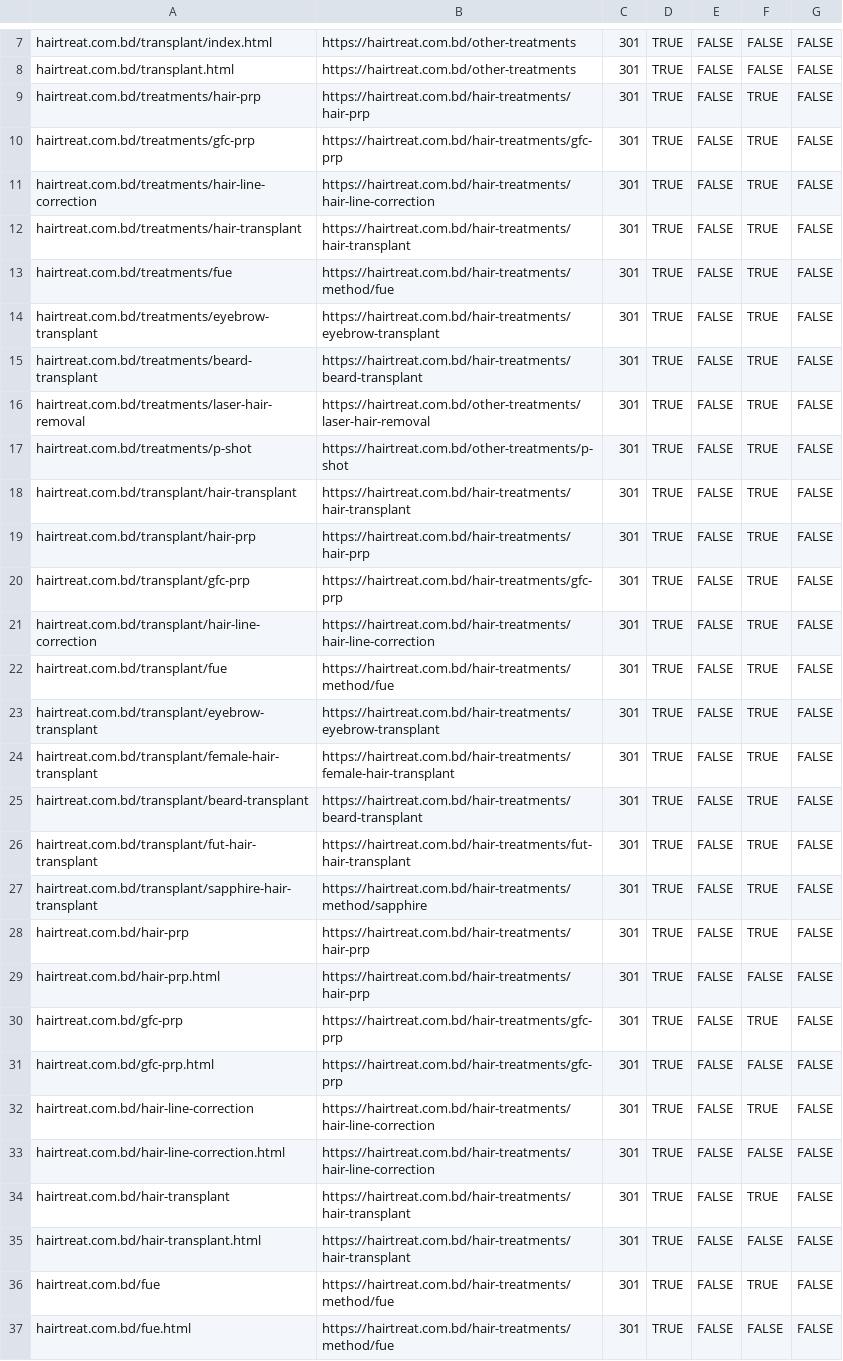
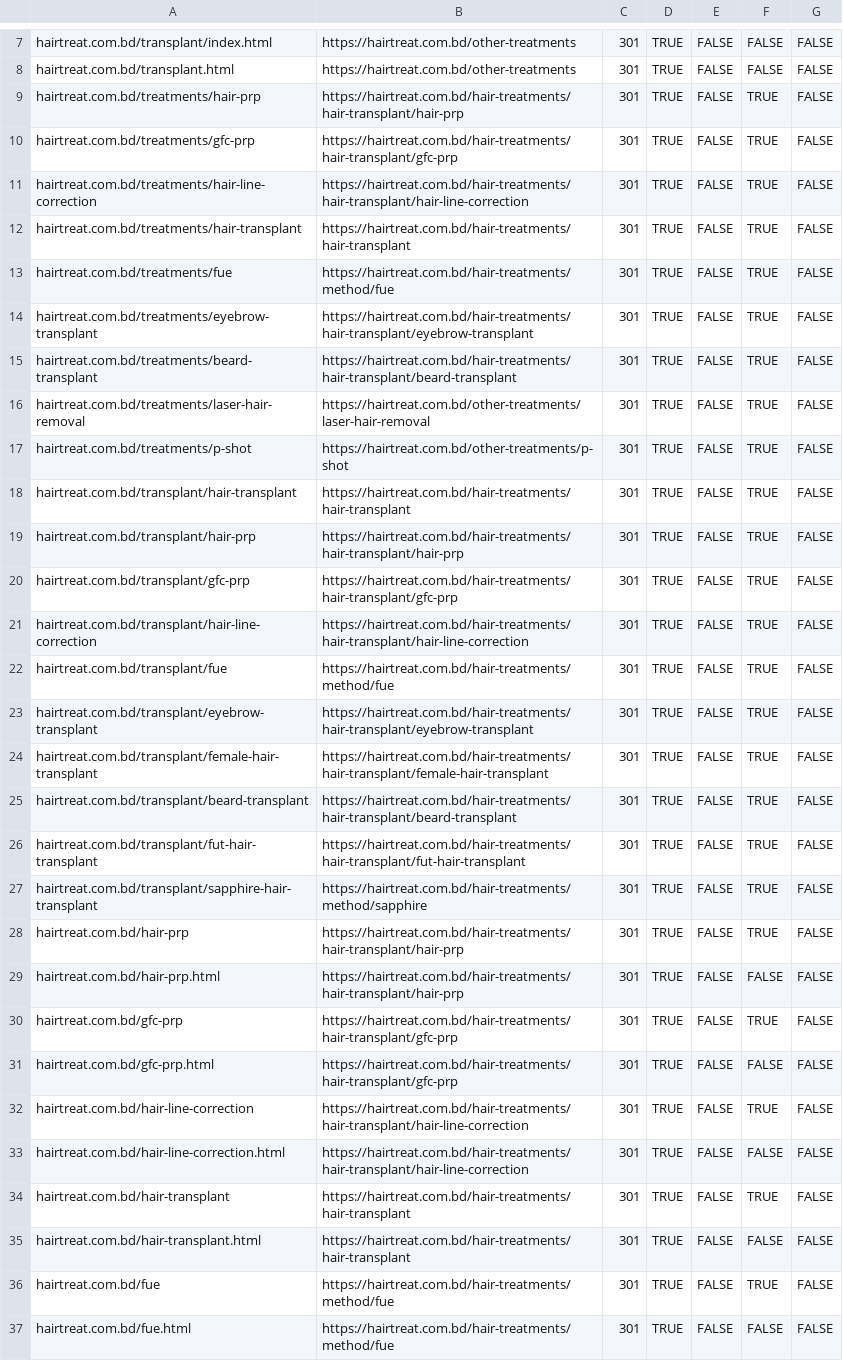
Before and after one commit to tailoreditbd/hairtreat.github.io, a CSV file: cloudflare-bulk-redirects.csv, drawn as a sheet; only a part is shown, gaps mark what is left out; the diff covers the shown part only.

```diff
--- a/cloudflare-bulk-redirects.csv
+++ b/cloudflare-bulk-redirects.csv
@@ -8,9 +8,9 @@ hairtreat.com.bd/transplant/index.html,https://hairtreat.com.bd/other-treatments
 hairtreat.com.bd/transplant.html,https://hairtreat.com.bd/other-treatments,301,TRUE,FALSE,FALSE,FALSE
-hairtreat.com.bd/treatments/hair-prp,https://hairtreat.com.bd/hair-treatments/hair-prp,301,TRUE,FALSE,TRUE,FALSE
-hairtreat.com.bd/treatments/gfc-prp,https://hairtreat.com.bd/hair-treatments/gfc-prp,301,TRUE,FALSE,TRUE,FALSE
-hairtreat.com.bd/treatments/hair-line-correction,https://hairtreat.com.bd/hair-treatments/hair-line-correction,301,TRUE,FALSE,TRUE,FALSE
+hairtreat.com.bd/treatments/hair-prp,https://hairtreat.com.bd/hair-treatments/hair-transplant/hair-prp,301,TRUE,FALSE,TRUE,FALSE
+hairtreat.com.bd/treatments/gfc-prp,https://hairtreat.com.bd/hair-treatments/hair-transplant/gfc-prp,301,TRUE,FALSE,TRUE,FALSE
+hairtreat.com.bd/treatments/hair-line-correction,https://hairtreat.com.bd/hair-treatments/hair-transplant/hair-line-correction,301,TRUE,FALSE,TRUE,FALSE
 hairtreat.com.bd/treatments/hair-transplant,https://hairtreat.com.bd/hair-treatments/hair-transplant,301,TRUE,FALSE,TRUE,FALSE
 hairtreat.com.bd/treatments/fue,https://hairtreat.com.bd/hair-treatments/method/fue,301,TRUE,FALSE,TRUE,FALSE
-hairtreat.com.bd/treatments/eyebrow-transplant,https://hairtreat.com.bd/hair-treatments/eyebrow-transplant,301,TRUE,FALSE,TRUE,FALSE
-hairtreat.com.bd/treatments/beard-transplant,https://hairtreat.com.bd/hair-treatments/beard-transplant,301,TRUE,FALSE,TRUE,FALSE
+hairtreat.com.bd/treatments/eyebrow-transplant,https://hairtreat.com.bd/hair-treatments/hair-transplant/eyebrow-transplant,301,TRUE,FALSE,TRUE,FALSE
+hairtreat.com.bd/treatments/beard-transplant,https://hairtreat.com.bd/hair-treatments/hair-transplant/beard-transplant,301,TRUE,FALSE,TRUE,FALSE
 hairtreat.com.bd/treatments/laser-hair-removal,https://hairtreat.com.bd/other-treatments/laser-hair-removal,301,TRUE,FALSE,TRUE,FALSE
@@ -18,17 +18,17 @@ hairtreat.com.bd/treatments/p-shot,https://hairtreat.com.bd/other-treatments/p-s
 hairtreat.com.bd/transplant/hair-transplant,https://hairtreat.com.bd/hair-treatments/hair-transplant,301,TRUE,FALSE,TRUE,FALSE
-hairtreat.com.bd/transplant/hair-prp,https://hairtreat.com.bd/hair-treatments/hair-prp,301,TRUE,FALSE,TRUE,FALSE
-hairtreat.com.bd/transplant/gfc-prp,https://hairtreat.com.bd/hair-treatments/gfc-prp,301,TRUE,FALSE,TRUE,FALSE
-hairtreat.com.bd/transplant/hair-line-correction,https://hairtreat.com.bd/hair-treatments/hair-line-correction,301,TRUE,FALSE,TRUE,FALSE
+hairtreat.com.bd/transplant/hair-prp,https://hairtreat.com.bd/hair-treatments/hair-transplant/hair-prp,301,TRUE,FALSE,TRUE,FALSE
+hairtreat.com.bd/transplant/gfc-prp,https://hairtreat.com.bd/hair-treatments/hair-transplant/gfc-prp,301,TRUE,FALSE,TRUE,FALSE
+hairtreat.com.bd/transplant/hair-line-correction,https://hairtreat.com.bd/hair-treatments/hair-transplant/hair-line-correction,301,TRUE,FALSE,TRUE,FALSE
 hairtreat.com.bd/transplant/fue,https://hairtreat.com.bd/hair-treatments/method/fue,301,TRUE,FALSE,TRUE,FALSE
-hairtreat.com.bd/transplant/eyebrow-transplant,https://hairtreat.com.bd/hair-treatments/eyebrow-transplant,301,TRUE,FALSE,TRUE,FALSE
-hairtreat.com.bd/transplant/female-hair-transplant,https://hairtreat.com.bd/hair-treatments/female-hair-transplant,301,TRUE,FALSE,TRUE,FALSE
-hairtreat.com.bd/transplant/beard-transplant,https://hairtreat.com.bd/hair-treatments/beard-transplant,301,TRUE,FALSE,TRUE,FALSE
-hairtreat.com.bd/transplant/fut-hair-transplant,https://hairtreat.com.bd/hair-treatments/fut-hair-transplant,301,TRUE,FALSE,TRUE,FALSE
+hairtreat.com.bd/transplant/eyebrow-transplant,https://hairtreat.com.bd/hair-treatments/hair-transplant/eyebrow-transplant,301,TRUE,FALSE,TRUE,FALSE
+hairtreat.com.bd/transplant/female-hair-transplant,https://hairtreat.com.bd/hair-treatments/hair-transplant/female-hair-transplant,301,TRUE,FALSE,TRUE,FALSE
+hairtreat.com.bd/transplant/beard-transplant,https://hairtreat.com.bd/hair-treatments/hair-transplant/beard-transplant,301,TRUE,FALSE,TRUE,FALSE
+hairtreat.com.bd/transplant/fut-hair-transplant,https://hairtreat.com.bd/hair-treatments/hair-transplant/fut-hair-transplant,301,TRUE,FALSE,TRUE,FALSE
 hairtreat.com.bd/transplant/sapphire-hair-transplant,https://hairtreat.com.bd/hair-treatments/method/sapphire,301,TRUE,FALSE,TRUE,FALSE
-hairtreat.com.bd/hair-prp,https://hairtreat.com.bd/hair-treatments/hair-prp,301,TRUE,FALSE,TRUE,FALSE
-hairtreat.com.bd/hair-prp.html,https://hairtreat.com.bd/hair-treatments/hair-prp,301,TRUE,FALSE,FALSE,FALSE
-hairtreat.com.bd/gfc-prp,https://hairtreat.com.bd/hair-treatments/gfc-prp,301,TRUE,FALSE,TRUE,FALSE
-hairtreat.com.bd/gfc-prp.html,https://hairtreat.com.bd/hair-treatments/gfc-prp,301,TRUE,FALSE,FALSE,FALSE
-hairtreat.com.bd/hair-line-correction,https://hairtreat.com.bd/hair-treatments/hair-line-correction,301,TRUE,FALSE,TRUE,FALSE
-hairtreat.com.bd/hair-line-correction.html,https://hairtreat.com.bd/hair-treatments/hair-line-correction,301,TRUE,FALSE,FALSE,FALSE
+hairtreat.com.bd/hair-prp,https://hairtreat.com.bd/hair-treatments/hair-transplant/hair-prp,301,TRUE,FALSE,TRUE,FALSE
+hairtreat.com.bd/hair-prp.html,https://hairtreat.com.bd/hair-treatments/hair-transplant/hair-prp,301,TRUE,FALSE,FALSE,FALSE
+hairtreat.com.bd/gfc-prp,https://hairtreat.com.bd/hair-treatments/hair-transplant/gfc-prp,301,TRUE,FALSE,TRUE,FALSE
+hairtreat.com.bd/gfc-prp.html,https://hairtreat.com.bd/hair-treatments/hair-transplant/gfc-prp,301,TRUE,FALSE,FALSE,FALSE
+hairtreat.com.bd/hair-line-correction,https://hairtreat.com.bd/hair-treatments/hair-transplant/hair-line-correction,301,TRUE,FALSE,TRUE,FALSE
+hairtreat.com.bd/hair-line-correction.html,https://hairtreat.com.bd/hair-treatments/hair-transplant/hair-line-correction,301,TRUE,FALSE,FALSE,FALSE
 hairtreat.com.bd/hair-transplant,https://hairtreat.com.bd/hair-treatments/hair-transplant,301,TRUE,FALSE,TRUE,FALSE
```
Also changed, not shown: 17 edited cells elsewhere in this file, cloudflare-all-redirects-final-v2.csv, 57 other files.
